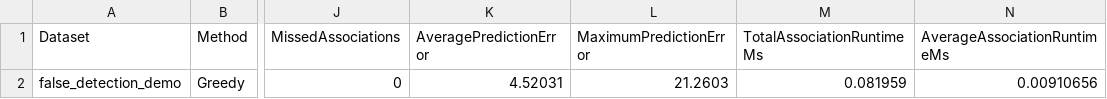
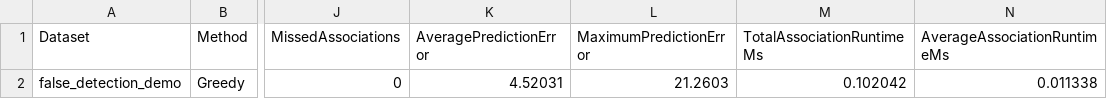
Before and after one commit to caballeroaldo/cpp-autonomy-foundations, a CSV file: output/false_detection_demo/greedy/benchmark_report.csv, drawn as a sheet; only a part is shown, gaps mark what is left out; the diff names each change by its address in the sheet, - before the commit and + after, or states it on an @@ line.

```diff
--- a/output/false_detection_demo/greedy/benchmark_report.csv
+++ b/output/false_detection_demo/greedy/benchmark_report.csv
-M2 (TotalAssociationRuntimeMs): 0.081959
+M2 (TotalAssociationRuntimeMs): 0.102042
-N2 (AverageAssociationRuntimeMs): 0.00910656
+N2 (AverageAssociationRuntimeMs): 0.011338
```
Also changed, not shown: output/benchmark_results.csv, output/crossing_demo/greedy/benchmark_report.csv, 48 other files.
